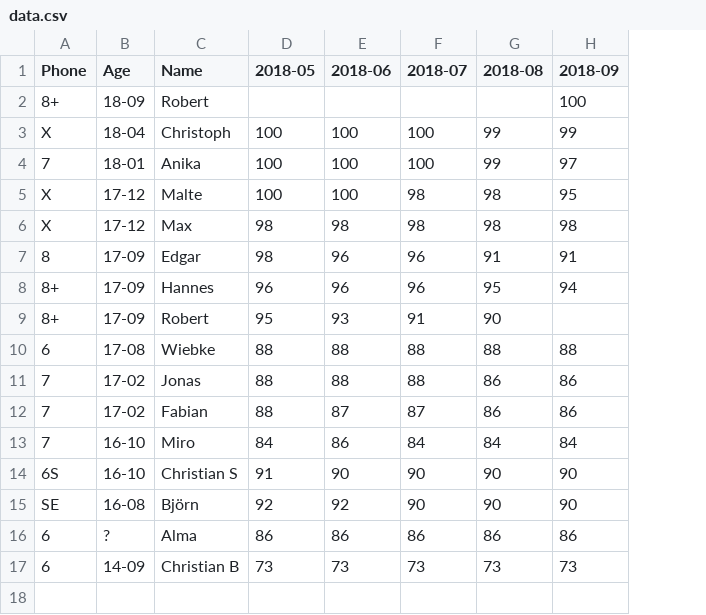
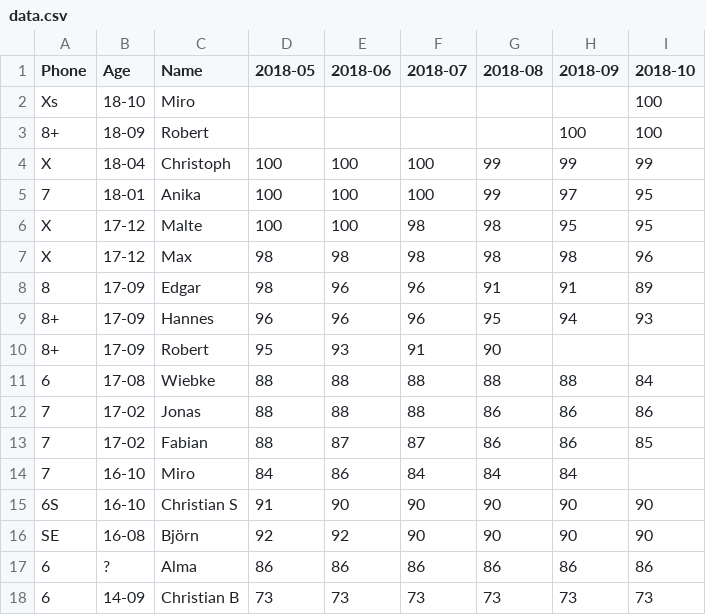
Before and after one commit to EdJoPaTo/iPhoneBatteryHealth, a CSV file: data.csv, drawn as a sheet; addresses are those after the commit; the diff names each change by its address in the sheet, - before the commit and + after, or states it on an @@ line.

Commit message:
feat(data): add 2018-09

```diff
--- a/data.csv
+++ b/data.csv
+column I (2018-10), rows 3-18: 100 | 99 | 95 | 95 | 96 | 89 | 93 |  | 84 | 86 | 85 |  | 90 | 90 | 86 | 73
+row 2: Xs | 18-10 | Miro |  |  |  |  |  | 100
```
